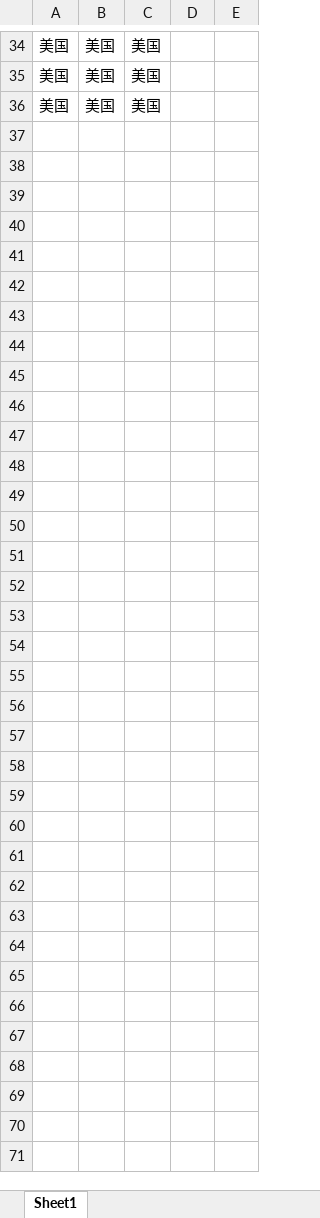
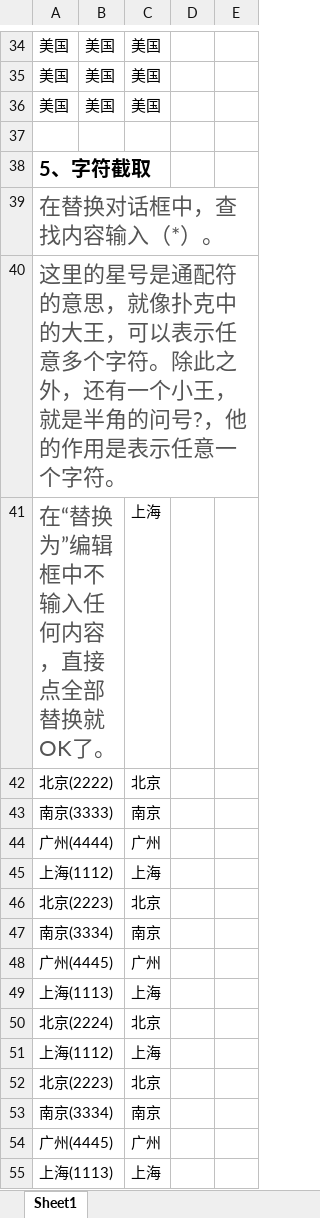
Before and after one commit to zfq314/steam-study, an Excel workbook: execl学习积累.xlsx, sheet Sheet1, drawn as a sheet; only a part is shown, gaps mark what is left out; values as stored, in another font and other column widths than the file's, no borders; the diff names each change by its address in the sheet, - before the commit and + after, or states it on an @@ line.

Commit message:
mac modify

```diff
--- a/execl学习积累.xlsx (sheet Sheet1)
+++ b/execl学习积累.xlsx (sheet Sheet1)
+row 37: (empty)
+row 38: 5、字符截取
+row 39: 在替换对话框中，查找内容输入（*）。
+row 40: 这里的星号是通配符的意思，就像扑克中的大王，可以表示任意多个字符。除此之外，还有一个小王，就是半角的问号?，他的作用是表示任意一个字符。
+row 41: 在“替换为”编辑框中不输入任何内容，直接点全部替换就OK了。 |  | 上海
+row 42: 北京(2222) |  | 北京
+row 43: 南京(3333) |  | 南京
+row 44: 广州(4444) |  | 广州
+row 45: 上海(1112) |  | 上海
+row 46: 北京(2223) |  | 北京
+row 47: 南京(3334) |  | 南京
+row 48: 广州(4445) |  | 广州
+row 49: 上海(1113) |  | 上海
+row 50: 北京(2224) |  | 北京
+row 51: 上海(1112) |  | 上海
+row 52: 北京(2223) |  | 北京
+row 53: 南京(3334) |  | 南京
+row 54: 广州(4445) |  | 广州
+row 55: 上海(1113) |  | 上海
```
